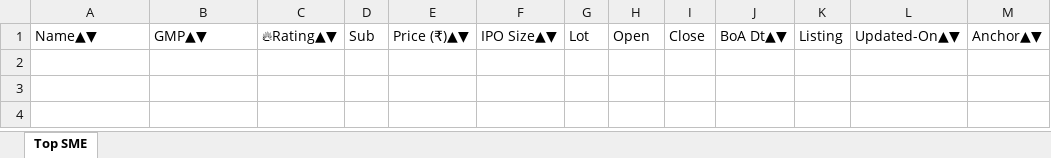
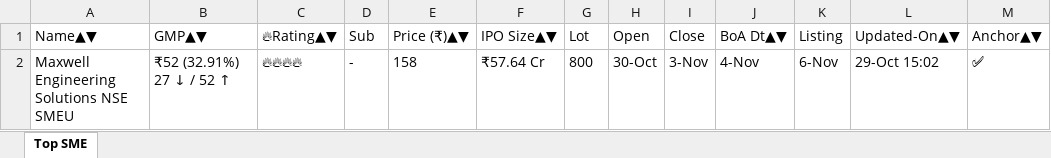
Before and after one commit to ayushpdkushwaha1/ipo-gmp-bot, an Excel workbook: files/SME_IPOs.xlsx, sheet Top SME, drawn as a sheet; values as stored, in another font and other column widths than the file's, no borders; the diff names each change by its address in the sheet, - before the commit and + after, or states it on an @@ line.

```diff
--- a/files/SME_IPOs.xlsx (sheet Top SME)
+++ b/files/SME_IPOs.xlsx (sheet Top SME)
+row 2: Maxwell Engineering Solutions NSE SMEU | ₹52 (32.91%) 27 ↓ / 52 ↑ | 🔥🔥🔥🔥 | - | 158 | ₹57.64 Cr | 800 | 30-Oct | 3-Nov | 4-Nov | 6-Nov | 29-Oct 15:02 | ✅
```
Also changed, not shown: files/Mainboard_IPOs.xlsx, files/gmp.xlsx, 2 other files.
